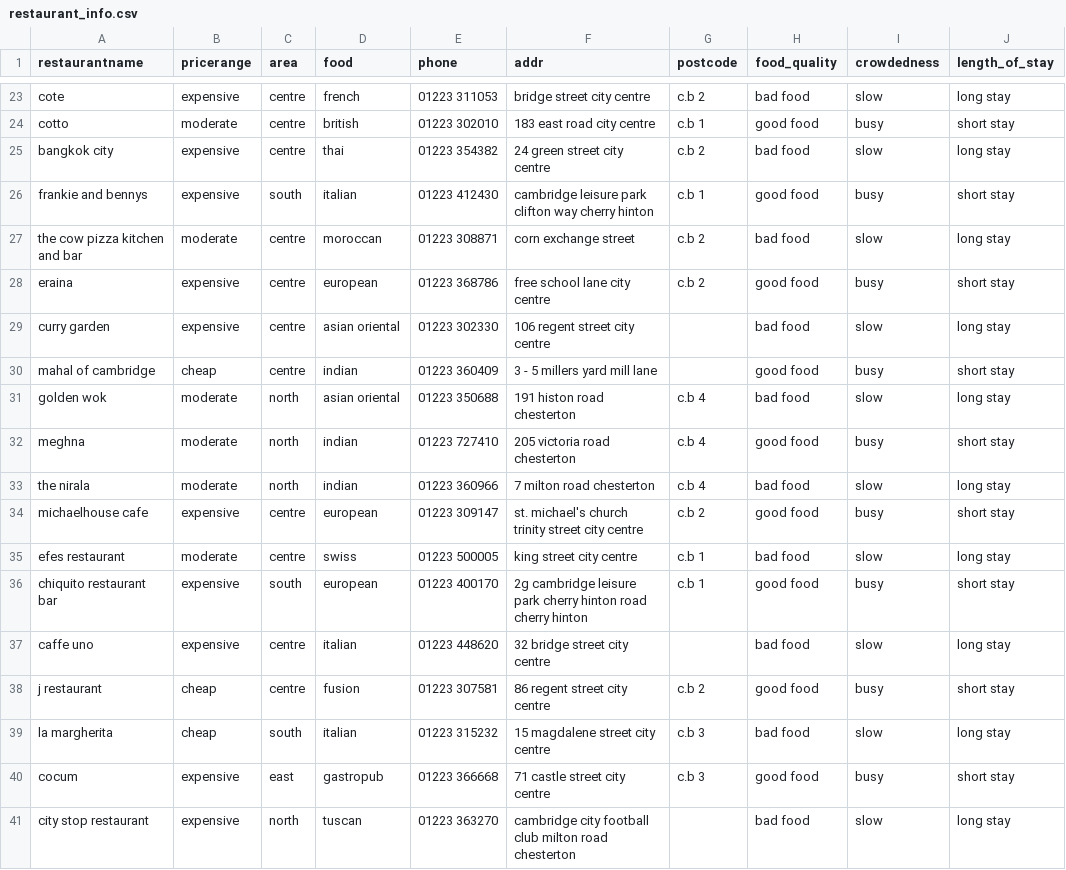
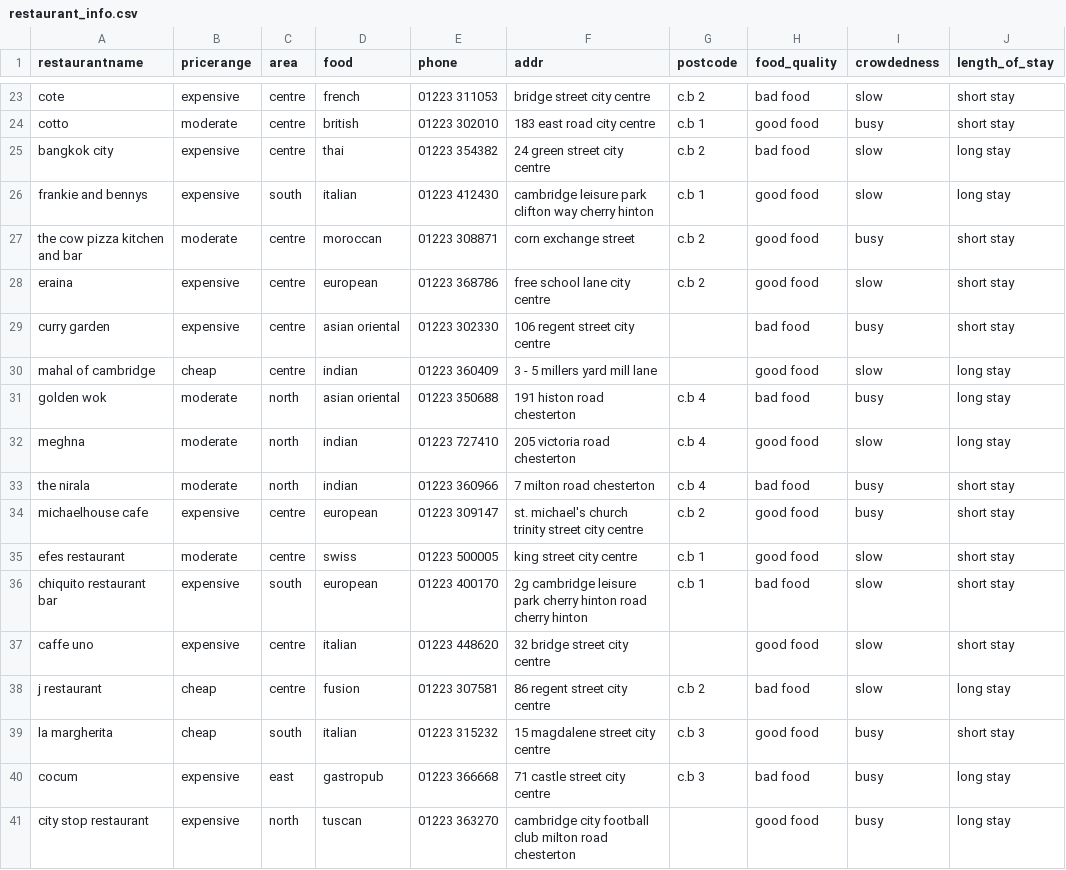
Before and after one commit to xtomflo/mair-group-4, a CSV file: restaurant_info.csv, drawn as a sheet; only a part is shown, gaps mark what is left out; the diff covers the shown part only; the diff names each change by its address in the sheet, - before the commit and + after, or states it on an @@ line.

```diff
--- a/restaurant_info.csv
+++ b/restaurant_info.csv
-J23 (length_of_stay): long stay
+J23 (length_of_stay): short stay
-I26 (crowdedness): busy
+I26 (crowdedness): slow
-J26 (length_of_stay): short stay
+J26 (length_of_stay): long stay
-H27 (food_quality): bad food
+H27 (food_quality): good food
-I27 (crowdedness): slow
+I27 (crowdedness): busy
-J27 (length_of_stay): long stay
+J27 (length_of_stay): short stay
-I28 (crowdedness): busy
+I28 (crowdedness): slow
-I29 (crowdedness): slow
+I29 (crowdedness): busy
-J29 (length_of_stay): long stay
+J29 (length_of_stay): short stay
-I30 (crowdedness): busy
+I30 (crowdedness): slow
-J30 (length_of_stay): short stay
+J30 (length_of_stay): long stay
-I31 (crowdedness): slow
+I31 (crowdedness): busy
-I32 (crowdedness): busy
+I32 (crowdedness): slow
-J32 (length_of_stay): short stay
+J32 (length_of_stay): long stay
-I33 (crowdedness): slow
+I33 (crowdedness): busy
-J33 (length_of_stay): long stay
+J33 (length_of_stay): short stay
-H35 (food_quality): bad food
+H35 (food_quality): good food
-J35 (length_of_stay): long stay
+J35 (length_of_stay): short stay
-H36 (food_quality): good food
+H36 (food_quality): bad food
-I36 (crowdedness): busy
+I36 (crowdedness): slow
-H37 (food_quality): bad food
+H37 (food_quality): good food
-J37 (length_of_stay): long stay
+J37 (length_of_stay): short stay
-H38 (food_quality): good food
+H38 (food_quality): bad food
-I38 (crowdedness): busy
+I38 (crowdedness): slow
-J38 (length_of_stay): short stay
+J38 (length_of_stay): long stay
-H39 (food_quality): bad food
+H39 (food_quality): good food
-I39 (crowdedness): slow
+I39 (crowdedness): busy
-J39 (length_of_stay): long stay
+J39 (length_of_stay): short stay
-H40 (food_quality): good food
+H40 (food_quality): bad food
-J40 (length_of_stay): short stay
+J40 (length_of_stay): long stay
-H41 (food_quality): bad food
+H41 (food_quality): good food
-I41 (crowdedness): slow
+I41 (crowdedness): busy
```
Also changed, not shown: 147 edited cells elsewhere in this file, 11 other files.
